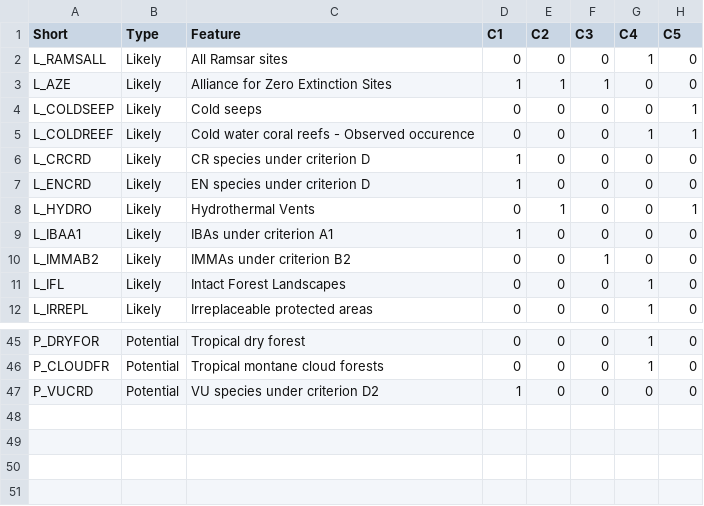
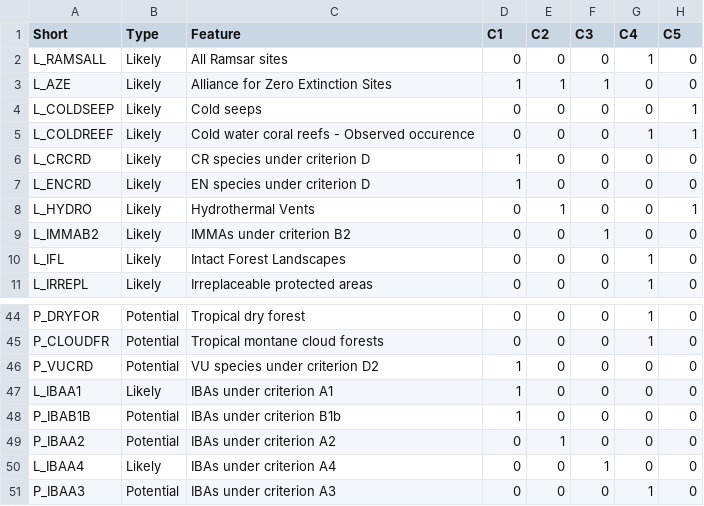
Before and after one commit to sebdunnett/ch, a CSV file: scripts_tools/lookup.csv, drawn as a sheet; only a part is shown, gaps mark what is left out.

Commit message:
scripts for data review

```diff
--- a/scripts_tools/lookup.csv
+++ b/scripts_tools/lookup.csv
@@ -8,3 +8,2 @@ L_ENCRD,Likely,EN species under criterion D,1,0,0,0,0
 L_HYDRO,Likely,Hydrothermal Vents,0,1,0,0,1
-L_IBAA1,Likely,IBAs under criterion A1,1,0,0,0,0
 L_IMMAB2,Likely,IMMAs under criterion B2,0,0,1,0,0
@@ -47 +46,6 @@ P_CLOUDFR,Potential,Tropical montane cloud forests,0,0,0,1,0
 P_VUCRD,Potential,VU species under criterion D2,1,0,0,0,0
+L_IBAA1,Likely,IBAs under criterion A1,1,0,0,0,0
+P_IBAB1B,Potential,IBAs under criterion B1b,1,0,0,0,0
+P_IBAA2,Potential,IBAs under criterion A2,0,1,0,0,0
+L_IBAA4,Likely,IBAs under criterion A4,0,0,1,0,0
+P_IBAA3,Potential,IBAs under criterion A3,0,0,0,1,0
```
Also changed, not shown: 6 other files.
